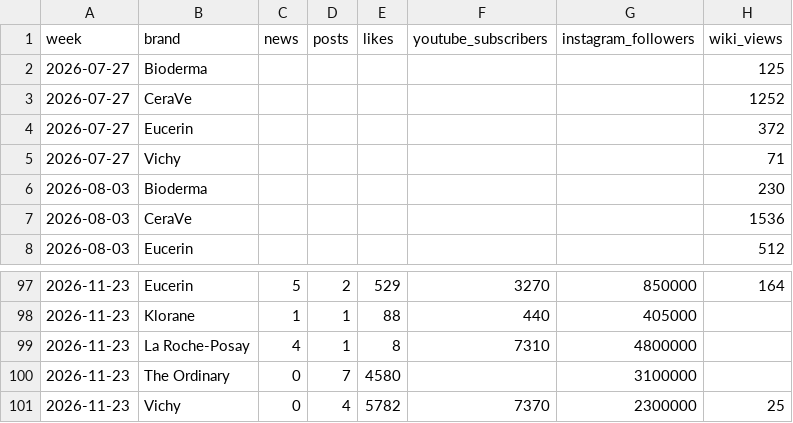
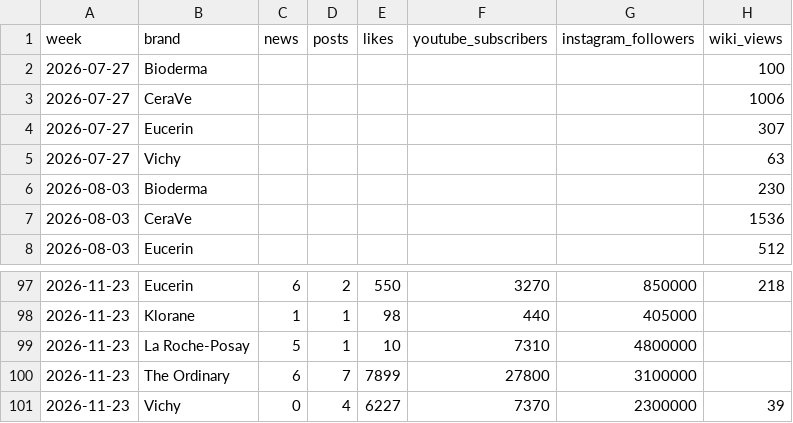
Before and after one commit to mehulsingh365-ctrl/IgniteBrandtracker-, a CSV file: ignite/data/history/weekly.csv, drawn as a sheet; only a part is shown, gaps mark what is left out; the diff covers the shown part only.

```diff
--- a/ignite/data/history/weekly.csv
+++ b/ignite/data/history/weekly.csv
@@ -1,6 +1,6 @@
 week,brand,news,posts,likes,youtube_subscribers,instagram_followers,wiki_views
-2026-07-27,Bioderma,,,,,,125
-2026-07-27,CeraVe,,,,,,1252
-2026-07-27,Eucerin,,,,,,372
-2026-07-27,Vichy,,,,,,71
+2026-07-27,Bioderma,,,,,,100
+2026-07-27,CeraVe,,,,,,1006
+2026-07-27,Eucerin,,,,,,307
+2026-07-27,Vichy,,,,,,63
 2026-08-03,Bioderma,,,,,,230
@@ -97,5 +97,5 @@ week,brand,news,posts,likes,youtube_subscribers,instagram_followers,wiki_views
-2026-11-23,Eucerin,5,2,529,3270,850000,164
-2026-11-23,Klorane,1,1,88,440,405000,
-2026-11-23,La Roche-Posay,4,1,8,7310,4800000,
-2026-11-23,The Ordinary,0,7,4580,,3100000,
-2026-11-23,Vichy,0,4,5782,7370,2300000,25
+2026-11-23,Eucerin,6,2,550,3270,850000,218
+2026-11-23,Klorane,1,1,98,440,405000,
+2026-11-23,La Roche-Posay,5,1,10,7310,4800000,
+2026-11-23,The Ordinary,6,7,7899,27800,3100000,
+2026-11-23,Vichy,0,4,6227,7370,2300000,39
```
Also changed, not shown: 29 edited cells elsewhere in this file, ignite/data/interest.csv, 1 other file.
